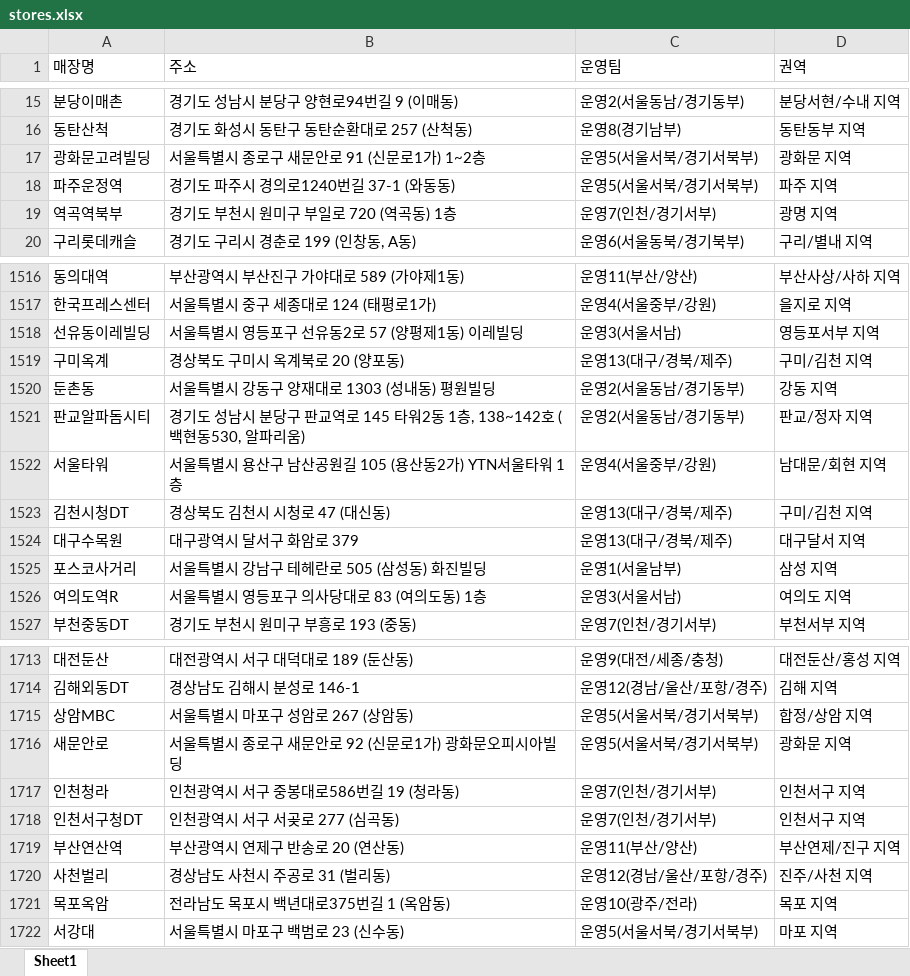
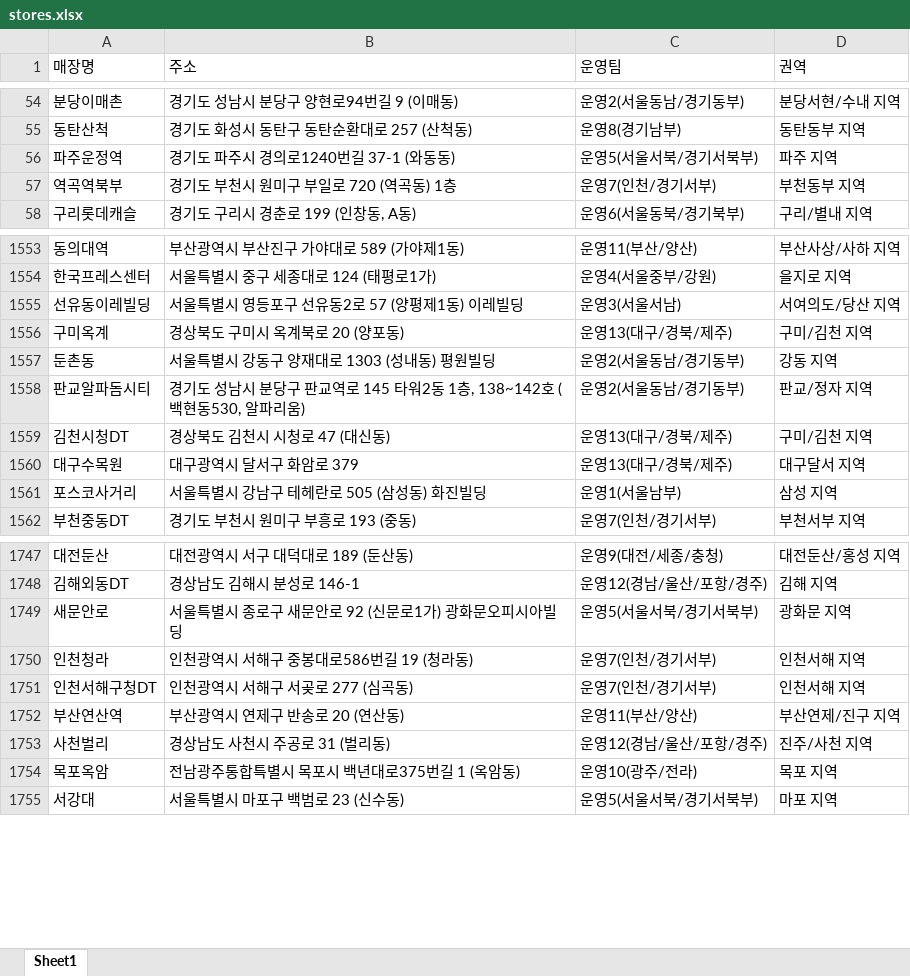
Before and after one commit to leegoob/2604_Starbucks-Store---Campus-Connect, an Excel workbook: stores.xlsx, sheet Sheet1, drawn as a sheet; only a part is shown, gaps mark what is left out; values as stored, in another font and other column widths than the file's, no cell formats; removed rows and columns are numbered as before the commit, all else as after; the diff covers the shown part only; the diff names each change by its address in the sheet, - before the commit and + after, or states it on an @@ line.

```diff
--- a/stores.xlsx (sheet Sheet1)
+++ b/stores.xlsx (sheet Sheet1)
-row 17: 광화문고려빌딩 | 서울특별시 종로구 새문안로 91 (신문로1가) 1~2층 | 운영5(서울서북/경기서북부) | 광화문 지역
-D57 (권역): 광명 지역
+D57 (권역): 부천동부 지역
-D1555 (권역): 영등포서부 지역
+D1555 (권역): 서여의도/당산 지역
-row 1522: 서울타워 | 서울특별시 용산구 남산공원길 105 (용산동2가) YTN서울타워 1층 | 운영4(서울중부/강원) | 남대문/회현 지역
-row 1526: 여의도역R | 서울특별시 영등포구 의사당대로 83 (여의도동) 1층 | 운영3(서울서남) | 여의도 지역
-row 1715: 상암MBC | 서울특별시 마포구 성암로 267 (상암동) | 운영5(서울서북/경기서북부) | 합정/상암 지역
-B1750 (주소): 인천광역시 서구 중봉대로586번길 19 (청라동)
+B1750 (주소): 인천광역시 서해구 중봉대로586번길 19 (청라동)
-D1750:D1751 (권역): 인천서구 지역
+D1750:D1751 (권역): 인천서해 지역
-A1751 (매장명): 인천서구청DT
+A1751 (매장명): 인천서해구청DT
-B1751 (주소): 인천광역시 서구 서곶로 277 (심곡동)
+B1751 (주소): 인천광역시 서해구 서곶로 277 (심곡동)
-B1754 (주소): 전라남도 목포시 백년대로375번길 1 (옥암동)
+B1754 (주소): 전남광주통합특별시 목포시 백년대로375번길 1 (옥암동)
```
Also changed, not shown: 40 added rows, 3 removed rows and 203 edited cells elsewhere in this sheet, cell formats, 2 other files.
